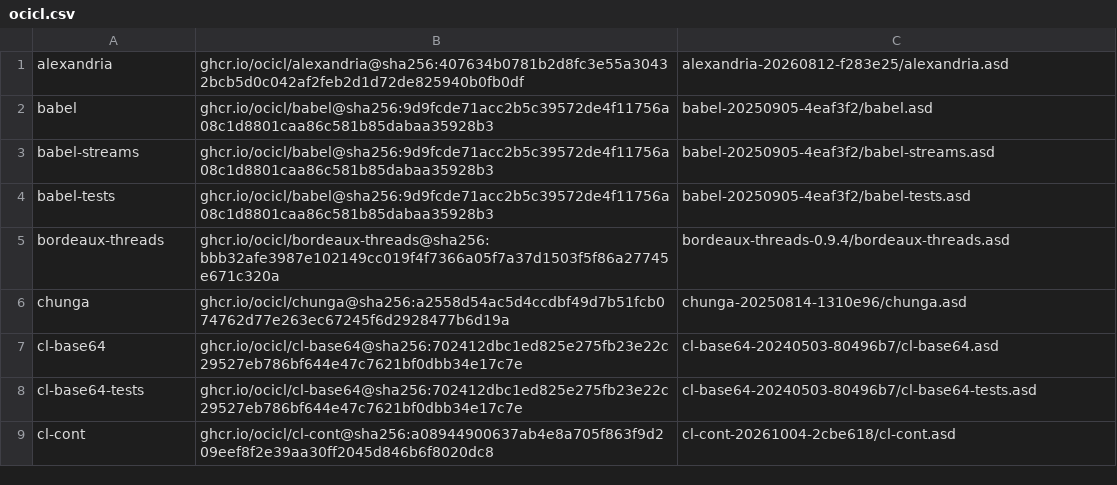
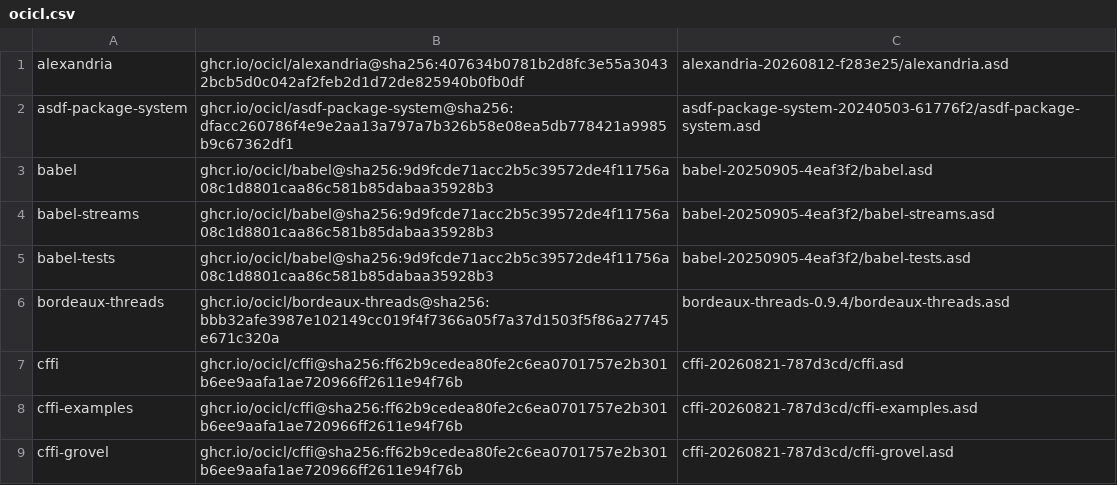
Before and after one commit to lispnik/littoral, a CSV file: ocicl.csv, drawn as a sheet; only a part is shown; the shorter side is filled out with more unchanged rows; the diff covers the shown part only.

```diff
--- a/ocicl.csv
+++ b/ocicl.csv
@@ -1,2 +1,3 @@
 alexandria, ghcr.io/ocicl/alexandria@sha256:407634b0781b2d8fc3e55a30432bcb5d0c042af2feb2d1d72de825940b0fb0df, alexandria-20260812-f283e25/alexandria.asd
+asdf-package-system, ghcr.io/ocicl/asdf-package-system@sha256:dfacc260786f4e9e2aa13a797a7b326b58e08ea5db778421a9985b9c67362df1, asdf-package-system-20240503-61776f2/asdf-package-system.asd
 babel, ghcr.io/ocicl/babel@sha256:9d9fcde71acc2b5c39572de4f11756a08c1d8801caa86c581b85dabaa35928b3, babel-20250905-4eaf3f2/babel.asd
@@ -5 +6,4 @@ babel-tests, ghcr.io/ocicl/babel@sha256:9d9fcde71acc2b5c39572de4f11756a08c1d8801
 bordeaux-threads, ghcr.io/ocicl/bordeaux-threads@sha256:bbb32afe3987e102149cc019f4f7366a05f7a37d1503f5f86a27745e671c320a, bordeaux-threads-0.9.4/bordeaux-threads.asd
+cffi, ghcr.io/ocicl/cffi@sha256:ff62b9cedea80fe2c6ea0701757e2b301b6ee9aafa1ae720966ff2611e94f76b, cffi-20260821-787d3cd/cffi.asd
+cffi-examples, ghcr.io/ocicl/cffi@sha256:ff62b9cedea80fe2c6ea0701757e2b301b6ee9aafa1ae720966ff2611e94f76b, cffi-20260821-787d3cd/cffi-examples.asd
+cffi-grovel, ghcr.io/ocicl/cffi@sha256:ff62b9cedea80fe2c6ea0701757e2b301b6ee9aafa1ae720966ff2611e94f76b, cffi-20260821-787d3cd/cffi-grovel.asd
```
Also changed, not shown: 24 added rows elsewhere in this file, 49 other files.
